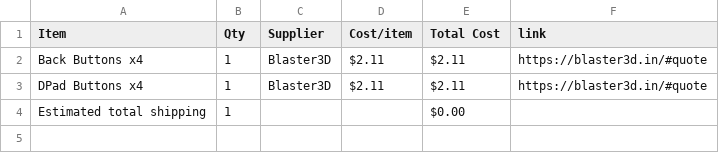
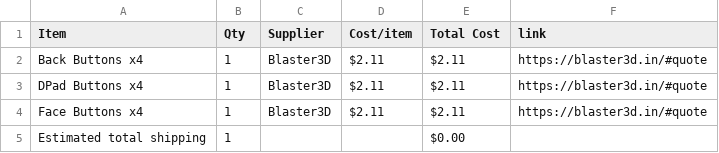
Before and after one commit to Adityachavhan339/RequiemXT_Controller_Shell, a CSV file: BOM.csv, drawn as a sheet.

Commit message:
Sync RequiemXT Controller from Half Life

```diff
--- a/BOM.csv
+++ b/BOM.csv
@@ -3,2 +3,3 @@ Back Buttons x4,1,Blaster3D,$2.11,$2.11,https://blaster3d.in/#quote
 DPad Buttons x4,1,Blaster3D,$2.11,$2.11,https://blaster3d.in/#quote
+Face Buttons x4,1,Blaster3D,$2.11,$2.11,https://blaster3d.in/#quote
 Estimated total shipping,1,,,$0.00,
```
